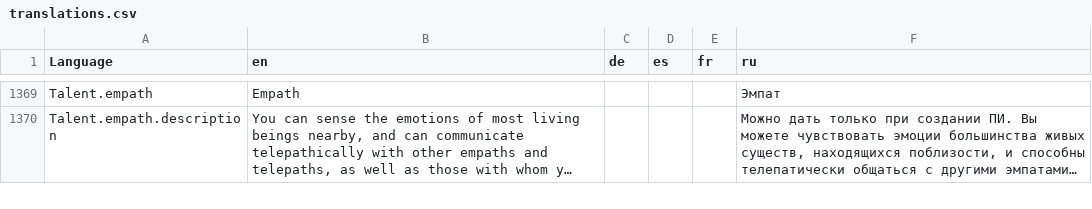
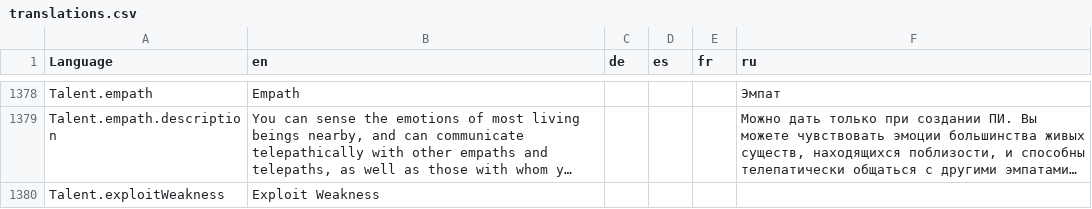
Before and after one commit to bcholmes/StarTrek2d20, a CSV file: translation/translations.csv, drawn as a sheet; only a part is shown, gaps mark what is left out; long unchanged cells end in …; the diff covers the shown part only; the diff names each change by its address in the sheet, - before the commit and + after, or states it on an @@ line.

Commit message:
General talents from Federation-Klingon War

```diff
--- a/translation/translations.csv
+++ b/translation/translations.csv
+row 1380: Talent.exploitWeakness | Exploit Weakness
```
Also changed, not shown: 30 added rows and 1 edited cell elsewhere in this file, 4 other files.
